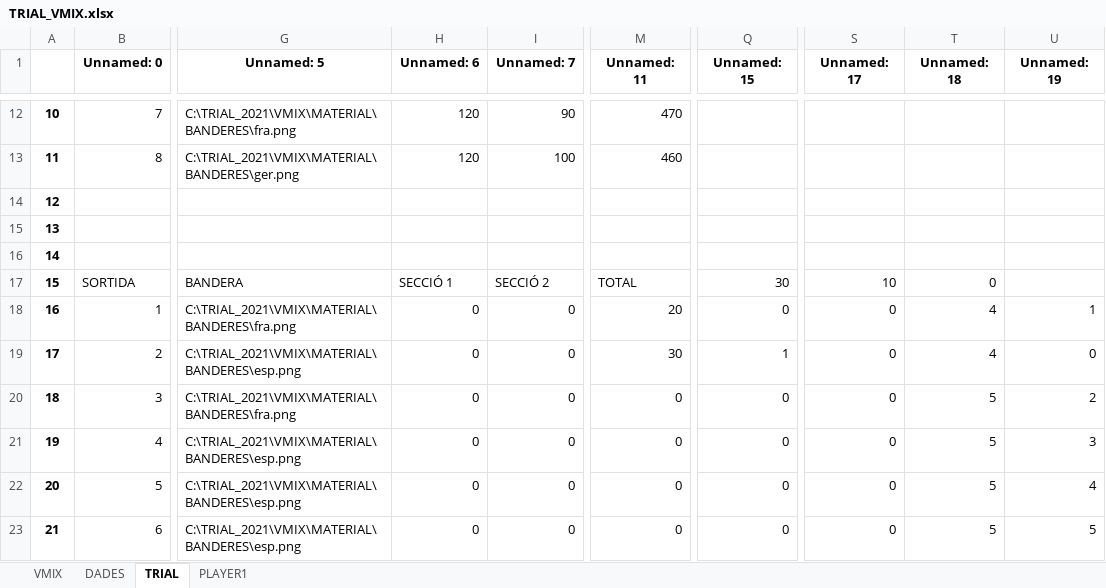
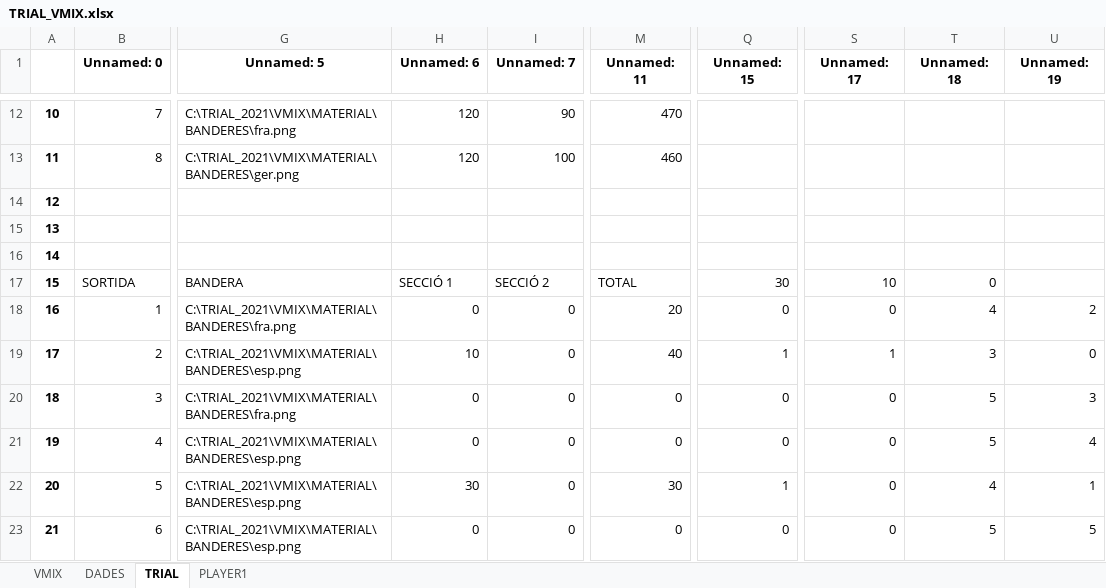
Before and after one commit to cstil0/TRIAL, an Excel workbook: TRIAL_VMIX.xlsx, sheet TRIAL, drawn as a sheet; only a part is shown, gaps mark what is left out; values as stored, in another font and other column widths than the file's, no borders; the diff names each change by its address in the sheet, - before the commit and + after, or states it on an @@ line.

```diff
--- a/TRIAL_VMIX.xlsx (sheet TRIAL)
+++ b/TRIAL_VMIX.xlsx (sheet TRIAL)
-U18 (Unnamed: 19): 1
+U18 (Unnamed: 19): 2
-H19 (Unnamed: 6): 0
+H19 (Unnamed: 6): 10
-M19 (Unnamed: 11): 30
+M19 (Unnamed: 11): 40
-S19 (Unnamed: 17): 0
+S19 (Unnamed: 17): 1
-T19 (Unnamed: 18): 4
+T19 (Unnamed: 18): 3
-U20 (Unnamed: 19): 2
+U20 (Unnamed: 19): 3
-U21 (Unnamed: 19): 3
+U21 (Unnamed: 19): 4
-H22 (Unnamed: 6): 0
+H22 (Unnamed: 6): 30
-M22 (Unnamed: 11): 0
+M22 (Unnamed: 11): 30
-Q22 (Unnamed: 15): 0
+Q22 (Unnamed: 15): 1
-T22 (Unnamed: 18): 5
+T22 (Unnamed: 18): 4
-U22 (Unnamed: 19): 4
+U22 (Unnamed: 19): 1
```
Also changed, not shown: sheet VMIX, 3 other files.
